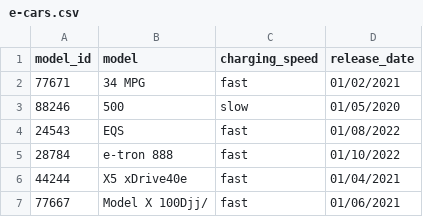
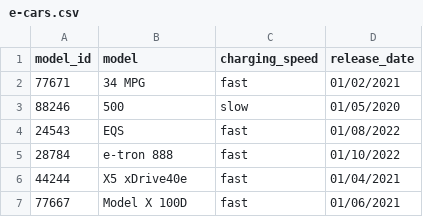
Before and after one commit to Aubert-Antoine/Simulation_eCar, a CSV file: src/csv/e-cars.csv, drawn as a sheet.

```diff
--- a/src/csv/e-cars.csv
+++ b/src/csv/e-cars.csv
@@ -6,2 +6,2 @@
 44244,X5 xDrive40e,fast,01/04/2021
-77667,Model X 100Djj/,fast,01/06/2021
+77667,Model X 100D,fast,01/06/2021
```
Also changed, not shown: src/csv/chargePoints.csv, src/csv/chargingProcess.csv, 4 other files.
